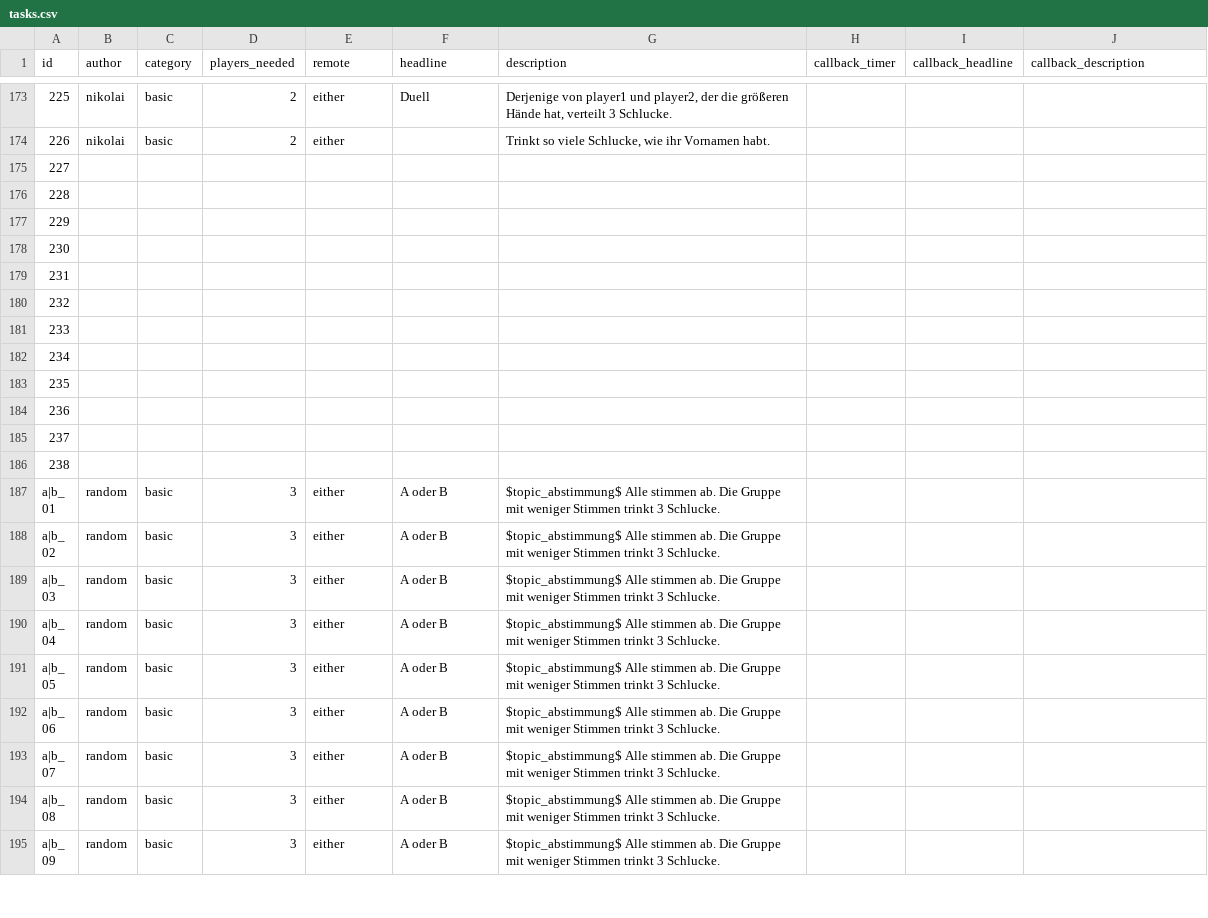
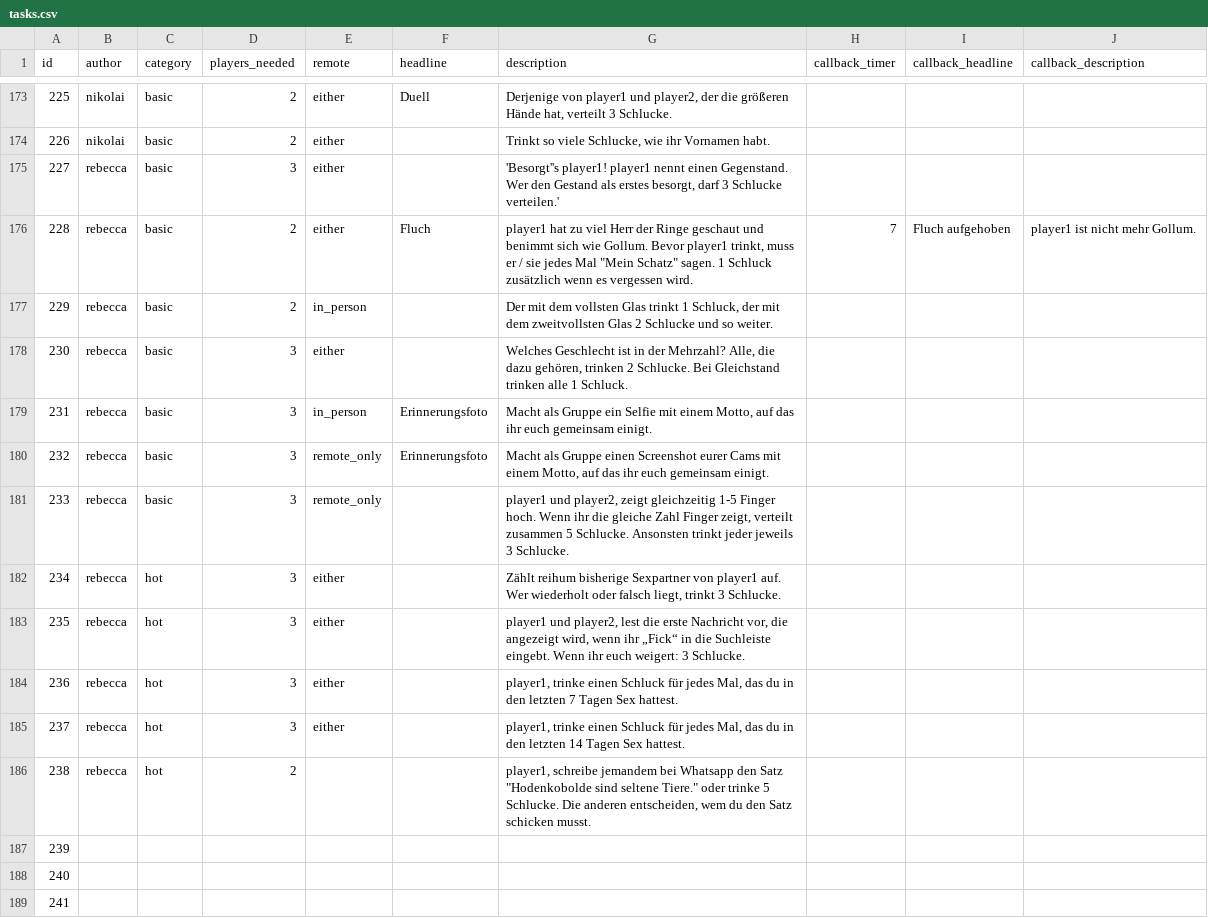
Before and after one commit to nschoenwald/ice-breaker, a CSV file: tasks.csv, drawn as a sheet; only a part is shown, gaps mark what is left out; the shorter side is filled out with more unchanged rows; addresses are those after the commit; the diff names each change by its address in the sheet, - before the commit and + after, or states it on an @@ line.

```diff
--- a/tasks.csv
+++ b/tasks.csv
-B175:B178 (author): (empty)
+B175:B178 (author): rebecca
-C175:C178 (category): (empty)
+C175:C178 (category): basic
-D175 (players_needed): (empty)
+D175 (players_needed): 3
-E175:E176 (remote): (empty)
+E175:E176 (remote): either
-G175 (description): (empty)
+G175 (description): 'Besorgt''s player1! player1 nennt einen Gegenstand. Wer den Gestand als erstes besorgt, darf 3 Schlucke verteilen.'
-D176:D177 (players_needed): (empty)
+D176:D177 (players_needed): 2
-F176 (headline): (empty)
+F176 (headline): Fluch
-G176 (description): (empty)
+G176 (description): player1 hat zu viel Herr der Ringe geschaut und benimmt sich wie Gollum. Bevor player1 trinkt, muss er / sie jedes Mal "Mein Schatz" sagen. 1 Schluck zusätzlich wenn es vergessen wird.
-H176 (callback_timer): (empty)
+H176 (callback_timer): 7
-I176 (callback_headline): (empty)
+I176 (callback_headline): Fluch aufgehoben
-J176 (callback_description): (empty)
+J176 (callback_description): player1 ist nicht mehr Gollum.
-E177 (remote): (empty)
+E177 (remote): in_person
-G177 (description): (empty)
+G177 (description): Der mit dem vollsten Glas trinkt 1 Schluck, der mit dem zweitvollsten Glas 2 Schlucke und so weiter.
-D178 (players_needed): (empty)
+D178 (players_needed): 3
-E178 (remote): (empty)
+E178 (remote): either
-G178 (description): (empty)
+G178 (description): Welches Geschlecht ist in der Mehrzahl? Alle, die dazu gehören, trinken 2 Schlucke. Bei Gleichstand trinken alle 1 Schluck.
+row 179: 231 | rebecca | basic | 3 | in_person | Erinnerungsfoto | Macht als Gruppe ein Selfie mit einem Motto, auf das ihr euch gemeinsam einigt.
+row 180: 232 | rebecca | basic | 3 | remote_only | Erinnerungsfoto | Macht als Gruppe einen Screenshot eurer Cams mit einem Motto, auf das ihr euch gemeinsam einigt.
+row 181: 233 | rebecca | basic | 3 | remote_only |  | player1 und player2, zeigt gleichzeitig 1-5 Finger hoch. Wenn ihr die gleiche Zahl Finger zeigt, verteilt zusammen 5 Schlucke. Ansonsten trinkt jeder jeweils 3 Schlucke.
+row 182: 234 | rebecca | hot | 3 | either |  | Zählt reihum bisherige Sexpartner von player1 auf. Wer wiederholt oder falsch liegt, trinkt 3 Schlucke.
+row 183: 235 | rebecca | hot | 3 | either |  | player1 und player2, lest die erste Nachricht vor, die angezeigt wird, wenn ihr „Fick“ in die Suchleiste eingebt. Wenn ihr euch weigert: 3 Schlucke.
+row 184: 236 | rebecca | hot | 3 | either |  | player1, trinke einen Schluck für jedes Mal, das du in den letzten 7 Tagen Sex hattest.
+row 185: 237 | rebecca | hot | 3 | either |  | player1, trinke einen Schluck für jedes Mal, das du in den letzten 14 Tagen Sex hattest.
+row 186: 238 | rebecca | hot | 2 |  |  | player1, schreibe jemandem bei Whatsapp den Satz "Hodenkobolde sind seltene Tiere." oder trinke 5 Schlucke. Die anderen entscheiden, wem du den Satz schicken musst.
@@ column A (id) renumbered between rows 187 and 194 @@
```
Also changed, not shown: topics_abstimmung.csv, topics_falls_du.csv, 3 other files.
